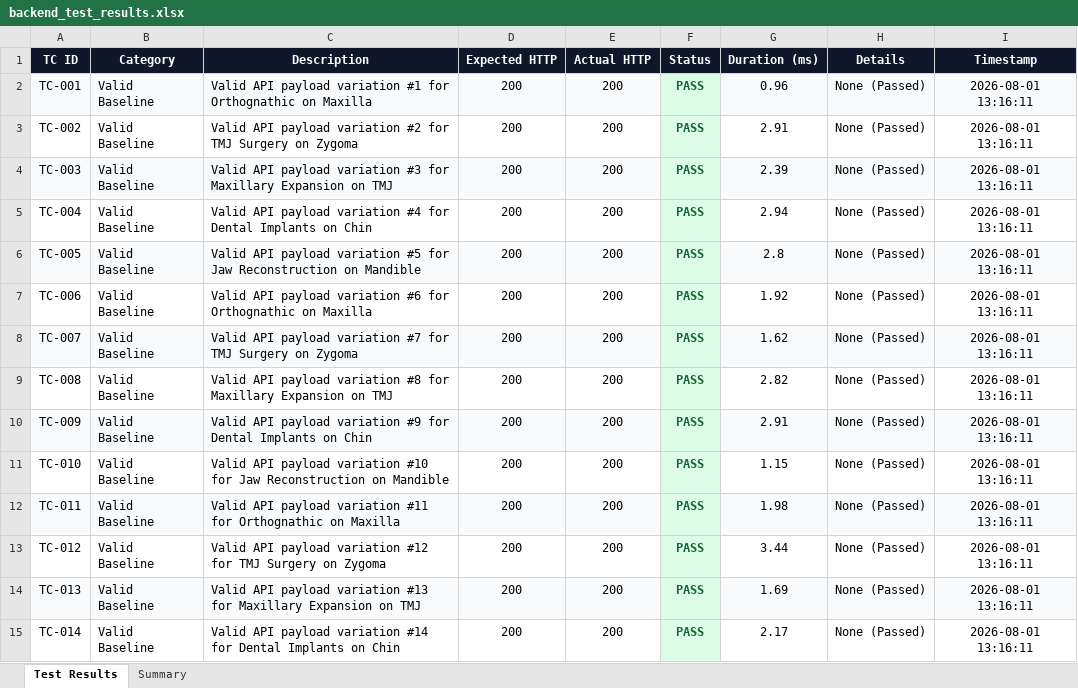
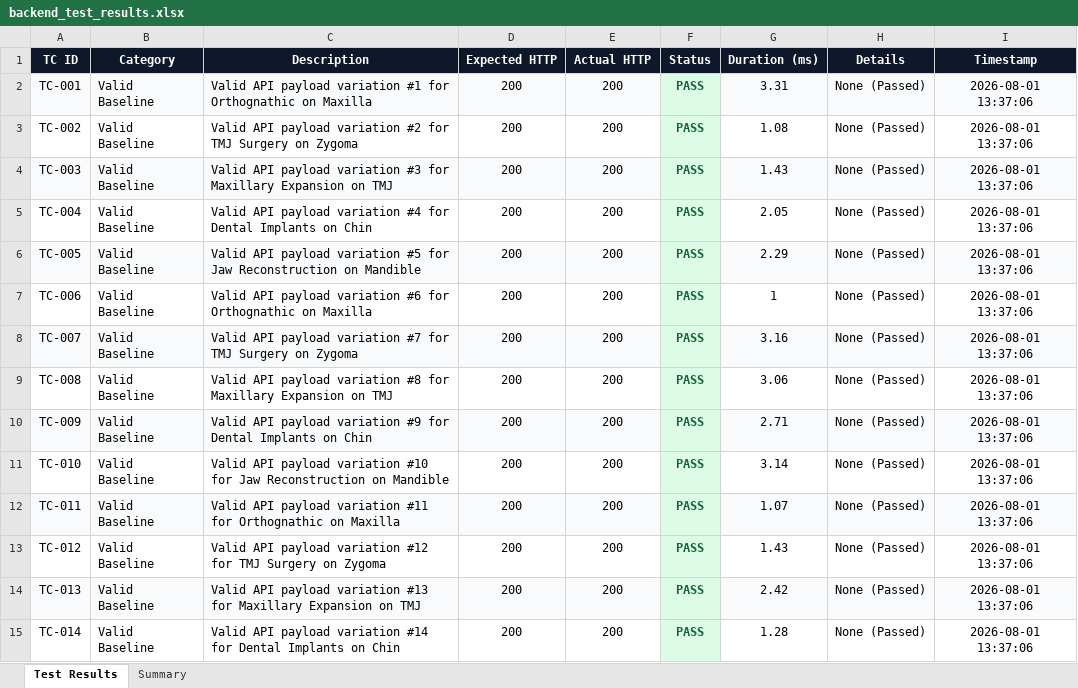
Before and after one commit to mithunlingala30/maxillo-ai, an Excel workbook: backend/backend test/backend_test_results.xlsx, sheet Test Results, drawn as a sheet; only a part is shown; values as stored, in another font and other column widths than the file's, no borders; the diff covers the shown part only; the diff names each change by its address in the sheet, - before the commit and + after, or states it on an @@ line.

```diff
--- a/backend/backend test/backend_test_results.xlsx (sheet Test Results)
+++ b/backend/backend test/backend_test_results.xlsx (sheet Test Results)
-G2 (Duration (ms)): 0.96
+G2 (Duration (ms)): 3.31
-I2:I15 (Timestamp): 2026-08-01 13:16:11
+I2:I15 (Timestamp): 2026-08-01 13:37:06
-G3 (Duration (ms)): 2.91
+G3 (Duration (ms)): 1.08
-G4 (Duration (ms)): 2.39
+G4 (Duration (ms)): 1.43
-G5 (Duration (ms)): 2.94
+G5 (Duration (ms)): 2.05
-G6 (Duration (ms)): 2.8
+G6 (Duration (ms)): 2.29
-G7 (Duration (ms)): 1.92
+G7 (Duration (ms)): 1
-G8 (Duration (ms)): 1.62
+G8 (Duration (ms)): 3.16
-G9 (Duration (ms)): 2.82
+G9 (Duration (ms)): 3.06
-G10 (Duration (ms)): 2.91
+G10 (Duration (ms)): 2.71
-G11 (Duration (ms)): 1.15
+G11 (Duration (ms)): 3.14
-G12 (Duration (ms)): 1.98
+G12 (Duration (ms)): 1.07
-G13 (Duration (ms)): 3.44
+G13 (Duration (ms)): 1.43
-G14 (Duration (ms)): 1.69
+G14 (Duration (ms)): 2.42
-G15 (Duration (ms)): 2.17
+G15 (Duration (ms)): 1.28
```
Also changed, not shown: 569 edited cells elsewhere in this sheet, sheet Summary, frontend/app testing/appium_results.xlsx, frontend/app testing/load_test_results.xlsx, 6 other files.
